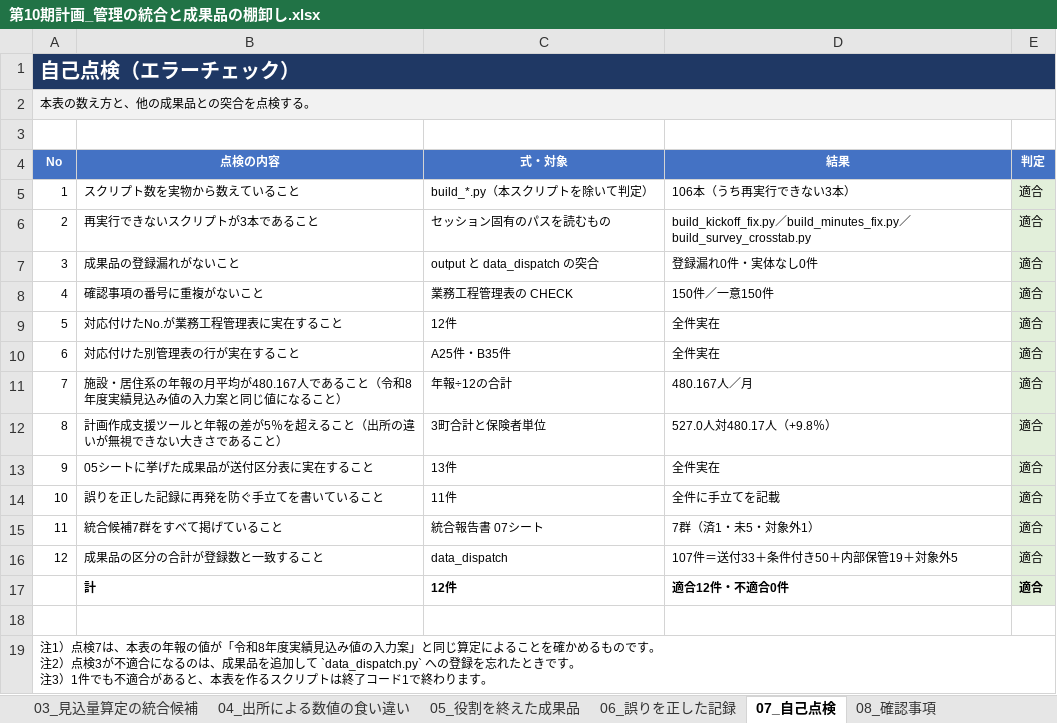
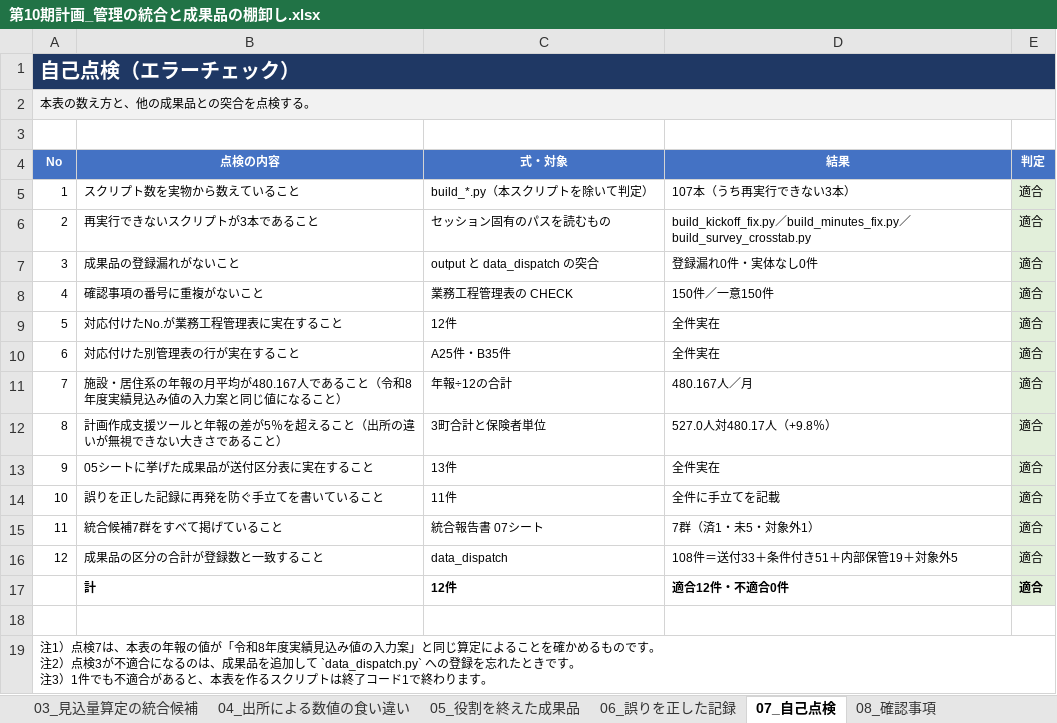
Before and after one commit to ryowakayama-gif/repository, an Excel workbook: output/第10期計画_管理の統合と成果品の棚卸し.xlsx, sheet 07_自己点検, drawn as a sheet; values as stored, in another font and other column widths than the file's, no borders; the diff names each change by its address in the sheet, - before the commit and + after, or states it on an @@ line.

```diff
--- a/output/第10期計画_管理の統合と成果品の棚卸し.xlsx (sheet 07_自己点検)
+++ b/output/第10期計画_管理の統合と成果品の棚卸し.xlsx (sheet 07_自己点検)
-D5 (結果): 106本（うち再実行できない3本）
+D5 (結果): 107本（うち再実行できない3本）
-D16 (結果): 107件＝送付33＋条件付き50＋内部保管19＋対象外5
+D16 (結果): 108件＝送付33＋条件付き51＋内部保管19＋対象外5
```
Also changed, not shown: sheet 00_この表について, sheet 01_決定待ち以外の再点検, sheet 05_役割を終えた成果品, output/第10期計画_成果品一覧.xlsx, output/第10期計画_送付資料一覧.xlsx, 7 other files.
